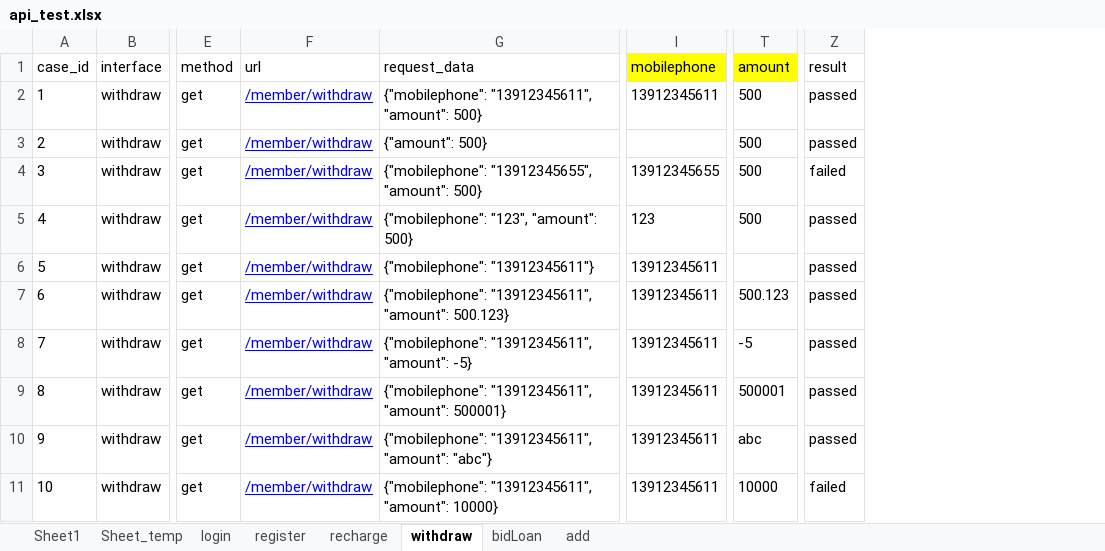
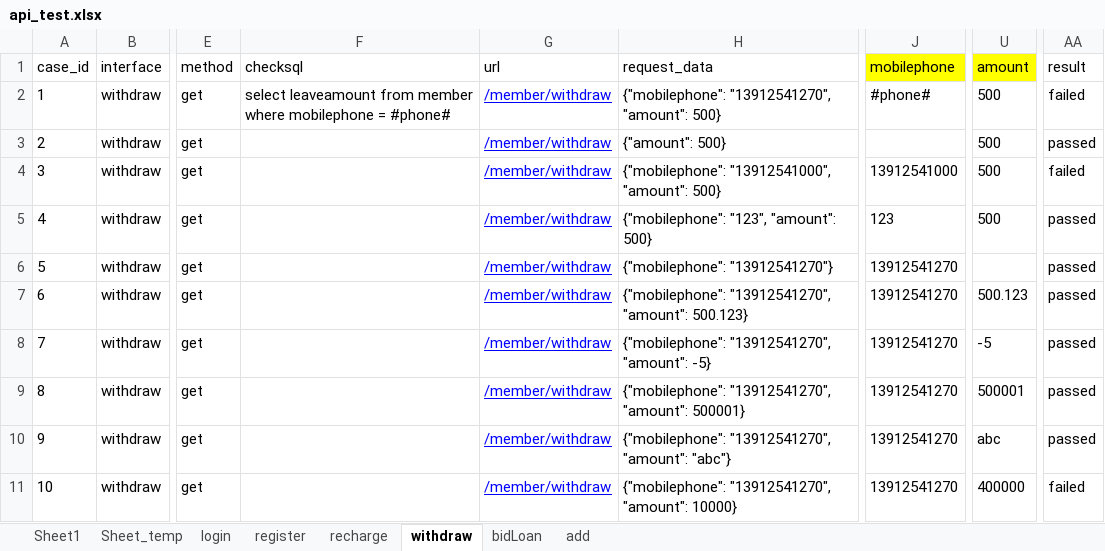
Before and after one commit to julystone/keyou, an Excel workbook: package_301/data/api_test.xlsx, sheet withdraw, drawn as a sheet; only a part is shown, gaps mark what is left out; values as stored, in another font and other column widths than the file's, no borders; addresses are those after the commit; the diff names each change by its address in the sheet, - before the commit and + after, or states it on an @@ line.

```diff
--- a/package_301/data/api_test.xlsx (sheet withdraw)
+++ b/package_301/data/api_test.xlsx (sheet withdraw)
+column F (checksql), row 2: select leaveamount from member where mobilephone = #phone#
-H2 (request_data): {"mobilephone": "13912345611", "amount": 500}
+H2 (request_data): {"mobilephone": "13912541270", "amount": 500}
-J2 (mobilephone): 13912345611
+J2 (mobilephone): #phone#
-AA2 (result): passed
+AA2 (result): failed
-H4 (request_data): {"mobilephone": "13912345655", "amount": 500}
+H4 (request_data): {"mobilephone": "13912541000", "amount": 500}
-J4 (mobilephone): 13912345655
+J4 (mobilephone): 13912541000
-H6 (request_data): {"mobilephone": "13912345611"}
+H6 (request_data): {"mobilephone": "13912541270"}
-J6:J11 (mobilephone): 13912345611
+J6:J11 (mobilephone): 13912541270
-H7 (request_data): {"mobilephone": "13912345611", "amount": 500.123}
+H7 (request_data): {"mobilephone": "13912541270", "amount": 500.123}
-H8 (request_data): {"mobilephone": "13912345611", "amount": -5}
+H8 (request_data): {"mobilephone": "13912541270", "amount": -5}
-H9 (request_data): {"mobilephone": "13912345611", "amount": 500001}
+H9 (request_data): {"mobilephone": "13912541270", "amount": 500001}
-H10 (request_data): {"mobilephone": "13912345611", "amount": "abc"}
+H10 (request_data): {"mobilephone": "13912541270", "amount": "abc"}
-H11 (request_data): {"mobilephone": "13912345611", "amount": 10000}
+H11 (request_data): {"mobilephone": "13912541270", "amount": 10000}
-U11 (amount): 10000
+U11 (amount): 400000
```
Also changed, not shown: sheet Sheet1, sheet recharge, sheet bidLoan, sheet register, sheet add, sheet Sheet_temp, 1 more sheet, 21 other files.
